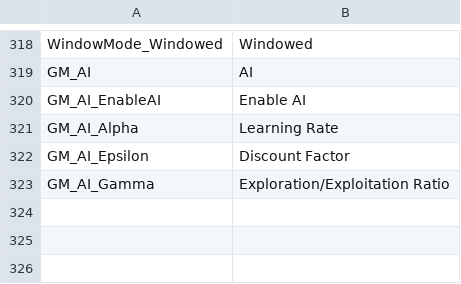
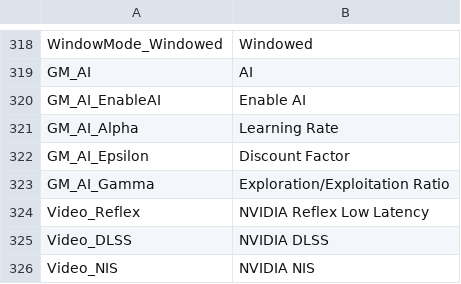
Before and after one commit to markoleptic/BeatShot, a CSV file: Content/NonAssets/Widgets.csv, drawn as a sheet; only a part is shown, gaps mark what is left out; the diff names each change by its address in the sheet, - before the commit and + after, or states it on an @@ line.

Commit message:
Nvidia Settings added to Settings Menu

```diff
--- a/Content/NonAssets/Widgets.csv
+++ b/Content/NonAssets/Widgets.csv
+row 324: Video_Reflex | NVIDIA Reflex Low Latency
+row 325: Video_DLSS | NVIDIA DLSS
+row 326: Video_NIS | NVIDIA NIS
```
Also changed, not shown: 23 other files.
